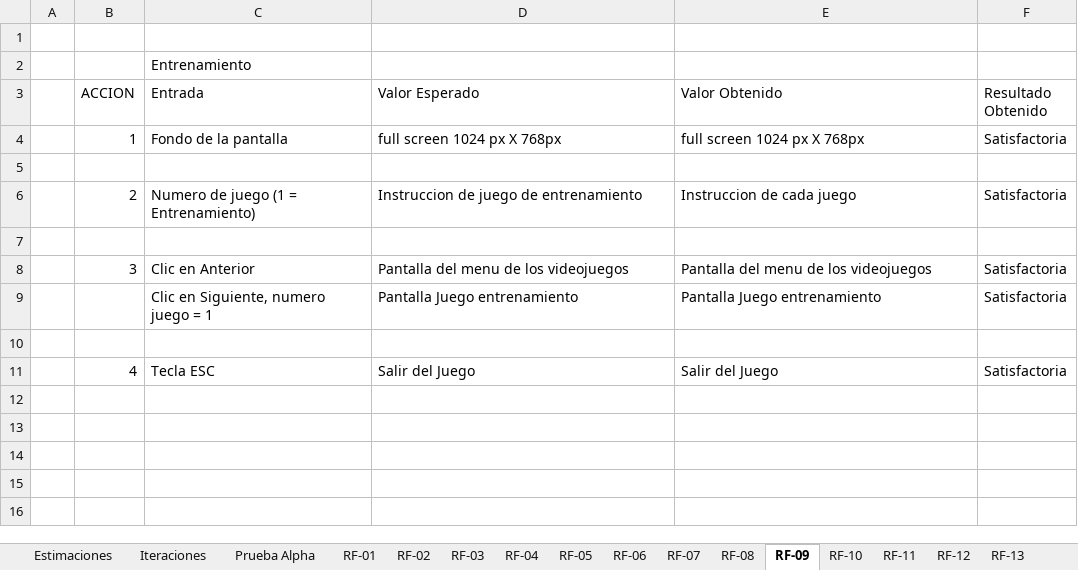
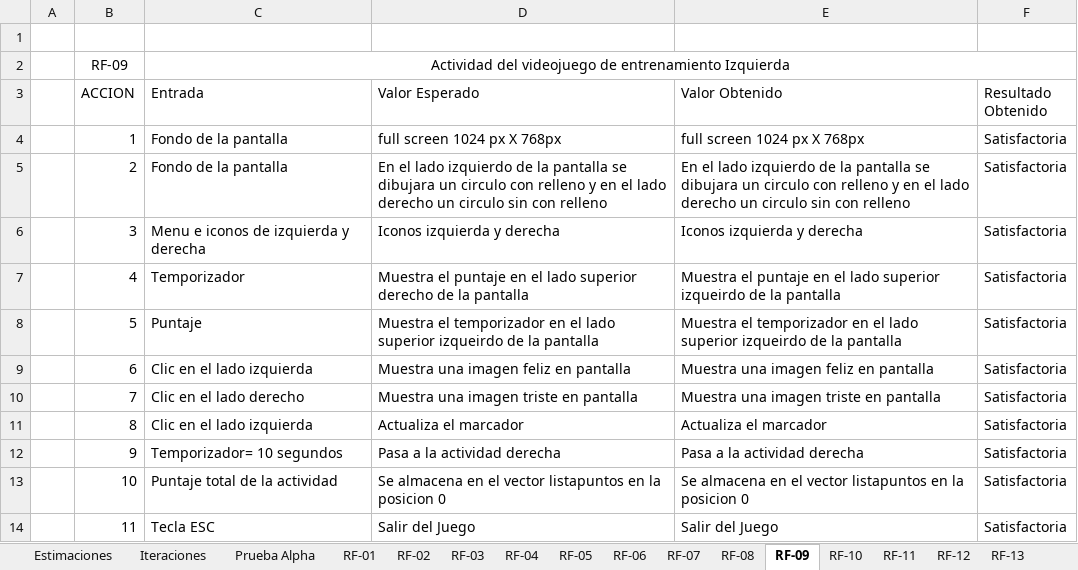
Before and after one commit to mariomr289/tesisMaestria2018, an Excel workbook: Estimaciones de historias de ususrio V2.xlsx, sheet RF-09, drawn as a sheet; values as stored, in another font and other column widths than the file's, no borders; removed rows and columns are numbered as before the commit, all else as after; the diff names each change by its address in the sheet, - before the commit and + after, or states it on an @@ line.

Commit message:
Actualizacion del Documento y del Juego

```diff
--- a/Estimaciones de historias de ususrio V2.xlsx (sheet RF-09)
+++ b/Estimaciones de historias de ususrio V2.xlsx (sheet RF-09)
-row 2:  |  | Entrenamiento
+row 2:  | RF-09 | Actividad del videojuego de entrenamiento Izquierda
-row 5: (empty)
+row 5:  | 2 | Fondo de la pantalla | En el lado izquierdo de la pantalla se dibujara un circulo con relleno y en el lado derecho un circulo sin con relleno | En el lado izquierdo de la pantalla se dibujara un circulo con relleno y en el lado derecho un circulo sin con relleno | Satisfactoria
-row 6:  | 2 | Numero de juego (1 = Entrenamiento) | Instruccion de juego de entrenamiento | Instruccion de cada juego | Satisfactoria
-row 6: (empty)
+row 6:  | 3 | Menu e iconos de izquierda y derecha | Iconos izquierda y derecha | Iconos izquierda y derecha | Satisfactoria
-row 8:  | 3 | Clic en Anterior | Pantalla del menu de los videojuegos | Pantalla del menu de los videojuegos | Satisfactoria
-row 9:  |  | Clic en Siguiente, numero juego = 1 | Pantalla Juego entrenamiento | Pantalla Juego entrenamiento | Satisfactoria
-row 7: (empty)
+row 7:  | 4 | Temporizador | Muestra el puntaje en el lado superior derecho de la pantalla | Muestra el puntaje en el lado superior izqueirdo de la pantalla | Satisfactoria
+row 8:  | 5 | Puntaje | Muestra el temporizador en el lado superior izqueirdo de la pantalla | Muestra el temporizador en el lado superior izqueirdo de la pantalla | Satisfactoria
+row 9:  | 6 | Clic en el lado izquierda | Muestra una imagen feliz en pantalla | Muestra una imagen feliz en pantalla | Satisfactoria
+row 10:  | 7 | Clic en el lado derecho | Muestra una imagen triste en pantalla | Muestra una imagen triste en pantalla | Satisfactoria
+row 11:  | 8 | Clic en el lado izquierda | Actualiza el marcador | Actualiza el marcador | Satisfactoria
+row 12:  | 9 | Temporizador= 10 segundos | Pasa a la actividad derecha | Pasa a la actividad derecha | Satisfactoria
+row 13:  | 10 | Puntaje total de la actividad | Se almacena en el vector listapuntos en la posicion 0 | Se almacena en el vector listapuntos en la posicion 0 | Satisfactoria
-B14 (ACCION): 4
+B14 (ACCION): 11
```
Also changed, not shown: sheet RF-13, sheet RF-08, sheet RF-01, sheet RF-06, sheet RF-07, sheet RF-05, 7 more sheets, other sheet tabs, charts or pictures, 14 other files.
